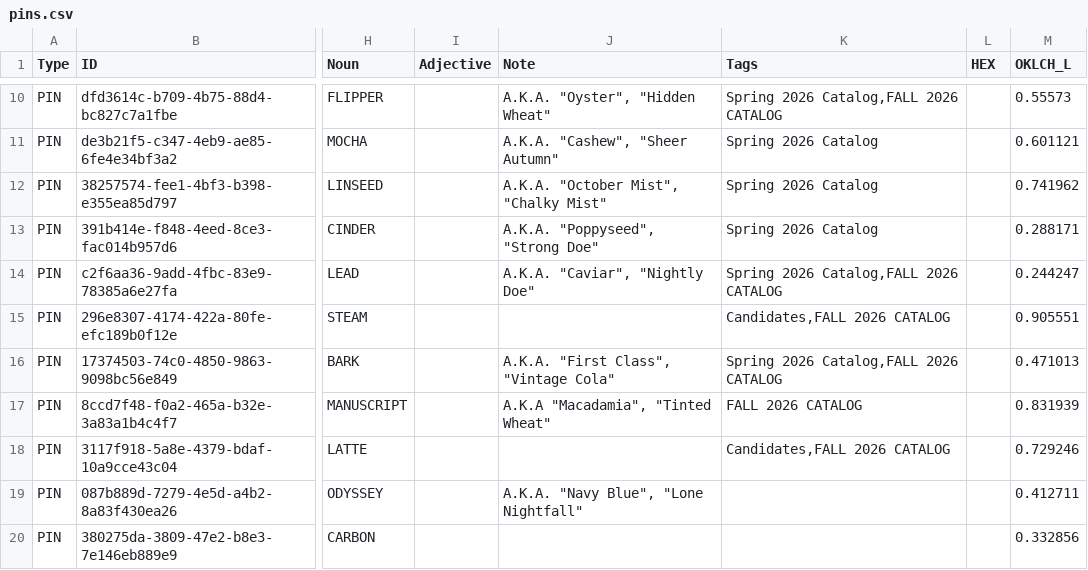
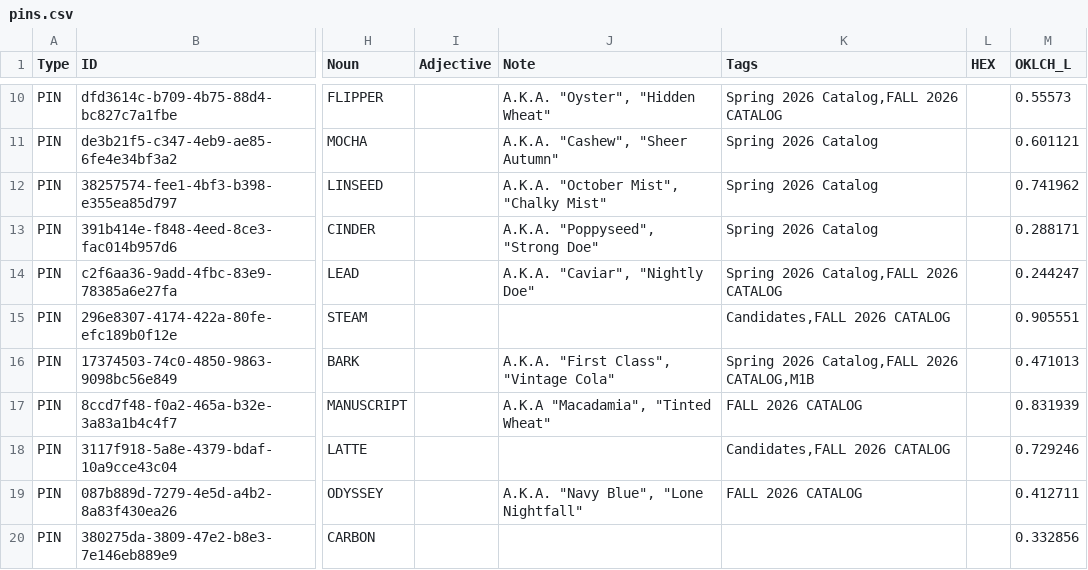
Before and after one commit to HC-SAMI/colorsamificator, a CSV file: data/pins.csv, drawn as a sheet; only a part is shown, gaps mark what is left out; the diff covers the shown part only; the diff names each change by its address in the sheet, - before the commit and + after, or states it on an @@ line.

Commit message:
ColorSAMificator: update 57 data files

```diff
--- a/data/pins.csv
+++ b/data/pins.csv
-K16 (Tags): Spring 2026 Catalog,FALL 2026 CATALOG
+K16 (Tags): Spring 2026 Catalog,FALL 2026 CATALOG,M1B
-K19 (Tags): (empty)
+K19 (Tags): FALL 2026 CATALOG
```
Also changed, not shown: 4 added rows and 8 edited cells elsewhere in this file.
